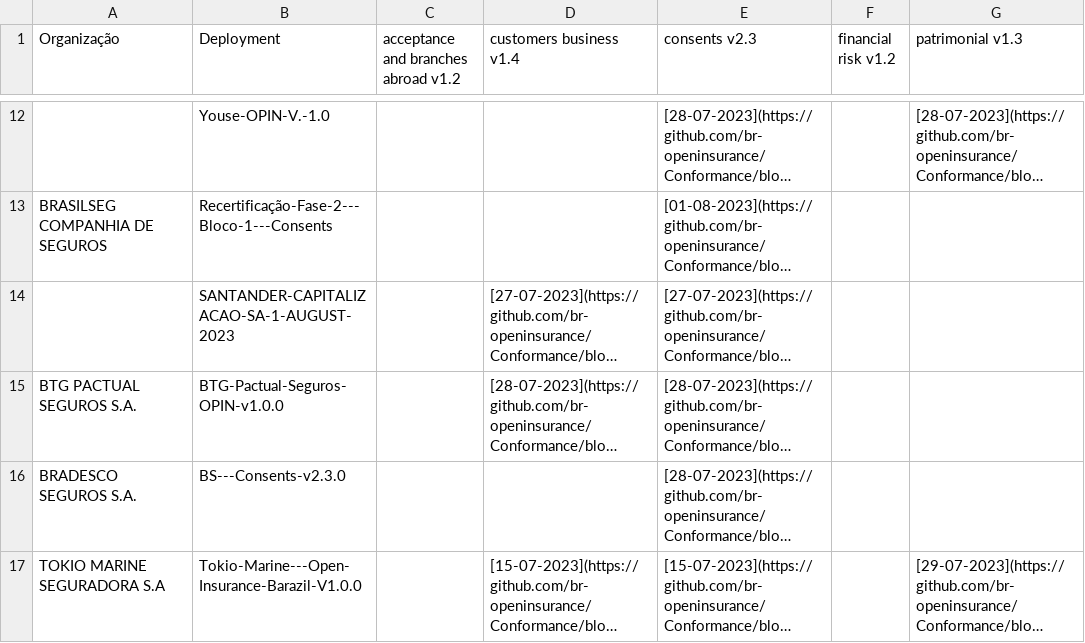
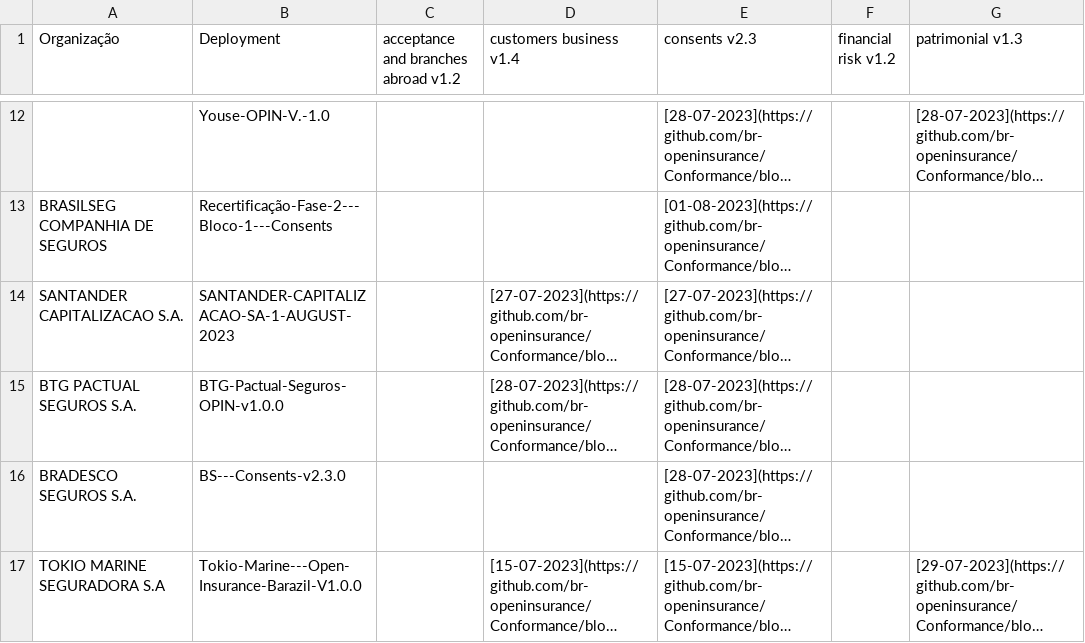
Before and after one commit to br-openinsurance/Conformance, a CSV file: results/phase2/latest/phase2-latest-conformance-table.csv, drawn as a sheet; only a part is shown, gaps mark what is left out; long unchanged cells end in …; the diff names each change by its address in the sheet, - before the commit and + after, or states it on an @@ line.

Commit message:
Update phase2-latest-conformance-table.csv

```diff
--- a/results/phase2/latest/phase2-latest-conformance-table.csv
+++ b/results/phase2/latest/phase2-latest-conformance-table.csv
-A14 (Organização): (empty)
+A14 (Organização): SANTANDER CAPITALIZACAO S.A.
```
